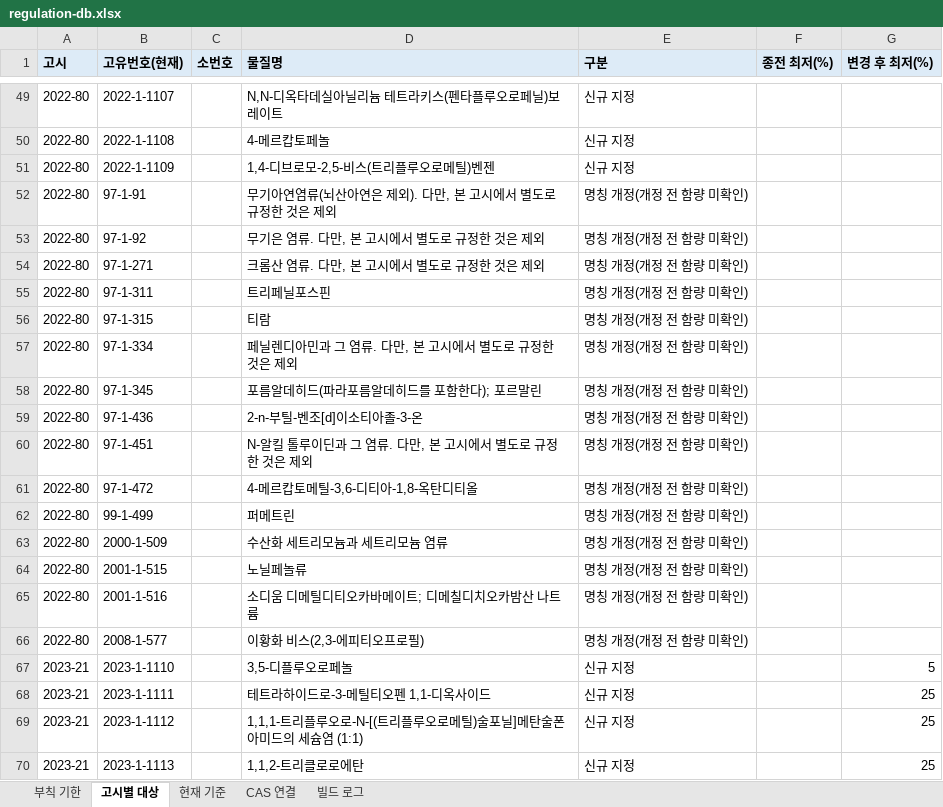
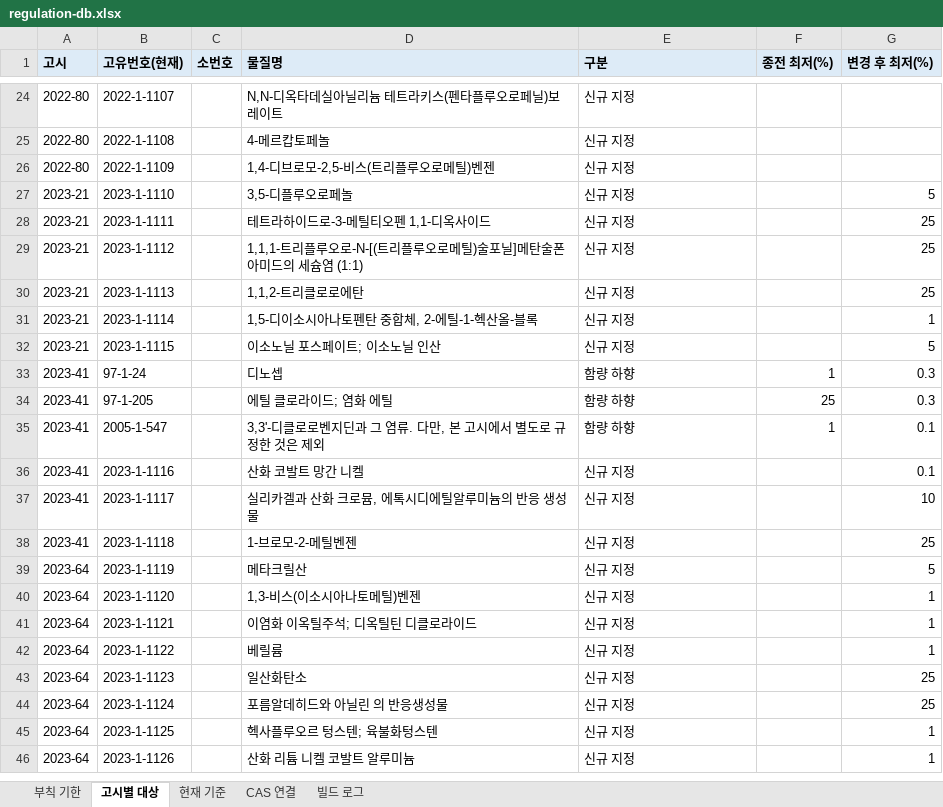
Before and after one commit to environ-study/chemicalevaluation, an Excel workbook: data/regulation/regulation-db.xlsx, sheet 고시별 대상, drawn as a sheet; only a part is shown, gaps mark what is left out; the shorter side is filled out with more unchanged rows; values as stored, in another font and other column widths than the file's, no borders; the diff covers the shown part only; the diff names each change by its address in the sheet, - before the commit and + after, or states it on an @@ line.

```diff
--- a/data/regulation/regulation-db.xlsx (sheet 고시별 대상)
+++ b/data/regulation/regulation-db.xlsx (sheet 고시별 대상)
-row 52: 2022-80 | 97-1-91 |  | 무기아연염류(뇌산아연은 제외). 다만, 본 고시에서 별도로 규정한 것은 제외 | 명칭 개정(개정 전 함량 미확인)
-row 53: 2022-80 | 97-1-92 |  | 무기은 염류. 다만, 본 고시에서 별도로 규정한 것은 제외 | 명칭 개정(개정 전 함량 미확인)
-row 54: 2022-80 | 97-1-271 |  | 크롬산 염류. 다만, 본 고시에서 별도로 규정한 것은 제외 | 명칭 개정(개정 전 함량 미확인)
-row 55: 2022-80 | 97-1-311 |  | 트리페닐포스핀 | 명칭 개정(개정 전 함량 미확인)
-row 56: 2022-80 | 97-1-315 |  | 티람 | 명칭 개정(개정 전 함량 미확인)
-row 57: 2022-80 | 97-1-334 |  | 페닐렌디아민과 그 염류. 다만, 본 고시에서 별도로 규정한 것은 제외 | 명칭 개정(개정 전 함량 미확인)
-row 58: 2022-80 | 97-1-345 |  | 포름알데히드(파라포름알데히드를 포함한다); 포르말린 | 명칭 개정(개정 전 함량 미확인)
-row 59: 2022-80 | 97-1-436 |  | 2-n-부틸-벤조[d]이소티아졸-3-온 | 명칭 개정(개정 전 함량 미확인)
-row 60: 2022-80 | 97-1-451 |  | N-알킬 톨루이딘과 그 염류. 다만, 본 고시에서 별도로 규정한 것은 제외 | 명칭 개정(개정 전 함량 미확인)
-row 61: 2022-80 | 97-1-472 |  | 4-메르캅토메틸-3,6-디티아-1,8-옥탄디티올 | 명칭 개정(개정 전 함량 미확인)
-row 62: 2022-80 | 99-1-499 |  | 퍼메트린 | 명칭 개정(개정 전 함량 미확인)
-row 63: 2022-80 | 2000-1-509 |  | 수산화 세트리모늄과 세트리모늄 염류 | 명칭 개정(개정 전 함량 미확인)
-row 64: 2022-80 | 2001-1-515 |  | 노닐페놀류 | 명칭 개정(개정 전 함량 미확인)
-row 65: 2022-80 | 2001-1-516 |  | 소디움 디메틸디티오카바메이트; 디메칠디치오카밤산 나트륨 | 명칭 개정(개정 전 함량 미확인)
-row 66: 2022-80 | 2008-1-577 |  | 이황화 비스(2,3-에피티오프로필) | 명칭 개정(개정 전 함량 미확인)
```
Also changed, not shown: 25 removed rows elsewhere in this sheet, sheet 현재 기준, sheet 빌드 로그, 5 other files.
